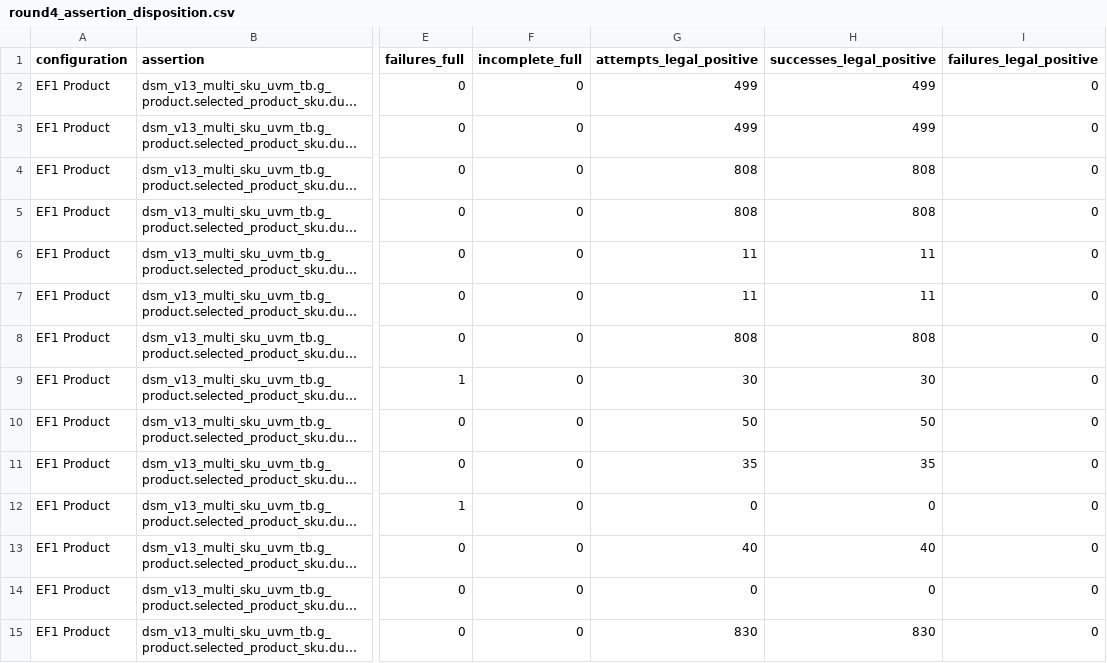
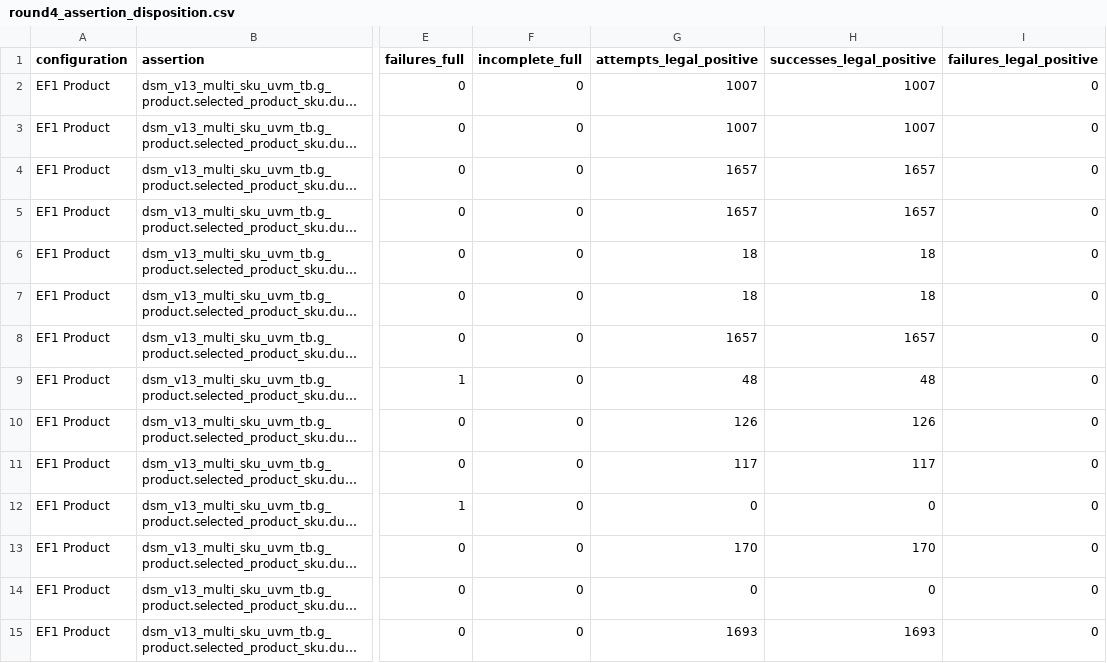
Before and after one commit to cwu766485-ctrl/dsm_ip, a CSV file: docs/verification/data/dsm-v13-round4/round4_assertion_disposition.csv, drawn as a sheet; only a part is shown, gaps mark what is left out; long unchanged cells end in …; the diff covers the shown part only; the diff names each change by its address in the sheet, - before the commit and + after, or states it on an @@ line.

```diff
--- a/docs/verification/data/dsm-v13-round4/round4_assertion_disposition.csv
+++ b/docs/verification/data/dsm-v13-round4/round4_assertion_disposition.csv
-G2:G3 (attempts_legal_positive): 499
+G2:G3 (attempts_legal_positive): 1007
-H2:H3 (successes_legal_positive): 499
+H2:H3 (successes_legal_positive): 1007
-G4:G5 (attempts_legal_positive): 808
+G4:G5 (attempts_legal_positive): 1657
-H4:H5 (successes_legal_positive): 808
+H4:H5 (successes_legal_positive): 1657
-G6:G7 (attempts_legal_positive): 11
+G6:G7 (attempts_legal_positive): 18
-H6:H7 (successes_legal_positive): 11
+H6:H7 (successes_legal_positive): 18
-G8 (attempts_legal_positive): 808
+G8 (attempts_legal_positive): 1657
-H8 (successes_legal_positive): 808
+H8 (successes_legal_positive): 1657
-G9 (attempts_legal_positive): 30
+G9 (attempts_legal_positive): 48
-H9 (successes_legal_positive): 30
+H9 (successes_legal_positive): 48
-G10 (attempts_legal_positive): 50
+G10 (attempts_legal_positive): 126
-H10 (successes_legal_positive): 50
+H10 (successes_legal_positive): 126
-G11 (attempts_legal_positive): 35
+G11 (attempts_legal_positive): 117
-H11 (successes_legal_positive): 35
+H11 (successes_legal_positive): 117
-G13 (attempts_legal_positive): 40
+G13 (attempts_legal_positive): 170
-H13 (successes_legal_positive): 40
+H13 (successes_legal_positive): 170
-G15 (attempts_legal_positive): 830
+G15 (attempts_legal_positive): 1693
-H15 (successes_legal_positive): 830
+H15 (successes_legal_positive): 1693
```
Also changed, not shown: 52 edited cells elsewhere in this file, docs/verification/data/dsm-v13-round4/round4_assertion_coverage.csv, docs/verification/data/dsm-v13-round4/round4_assertion_isolation.csv, 24 other files.
